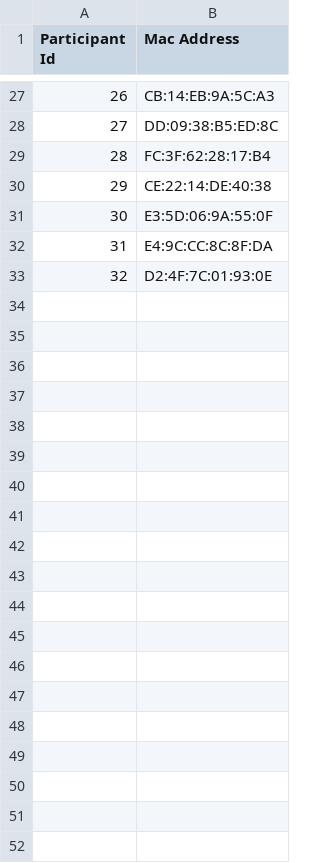
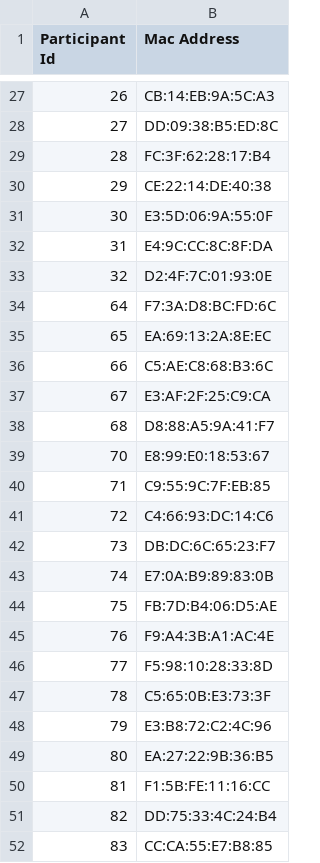
Before and after one commit to TUDelft-SPC-Lab/midge-code, a CSV file: BadgeFramework/ingroup_exp.csv, drawn as a sheet; only a part is shown, gaps mark what is left out; the diff covers the shown part only; the diff names each change by its address in the sheet, - before the commit and + after, or states it on an @@ line.

```diff
--- a/BadgeFramework/ingroup_exp.csv
+++ b/BadgeFramework/ingroup_exp.csv
+row 34: 64 | F7:3A:D8:BC:FD:6C
+row 35: 65 | EA:69:13:2A:8E:EC
+row 36: 66 | C5:AE:C8:68:B3:6C
+row 37: 67 | E3:AF:2F:25:C9:CA
+row 38: 68 | D8:88:A5:9A:41:F7
+row 39: 70 | E8:99:E0:18:53:67
+row 40: 71 | C9:55:9C:7F:EB:85
+row 41: 72 | C4:66:93:DC:14:C6
+row 42: 73 | DB:DC:6C:65:23:F7
+row 43: 74 | E7:0A:B9:89:83:0B
+row 44: 75 | FB:7D:B4:06:D5:AE
+row 45: 76 | F9:A4:3B:A1:AC:4E
+row 46: 77 | F5:98:10:28:33:8D
+row 47: 78 | C5:65:0B:E3:73:3F
+row 48: 79 | E3:B8:72:C2:4C:96
+row 49: 80 | EA:27:22:9B:36:B5
+row 50: 81 | F1:5B:FE:11:16:CC
+row 51: 82 | DD:75:33:4C:24:B4
+row 52: 83 | CC:CA:55:E7:B8:85
```
Also changed, not shown: 13 added rows elsewhere in this file, 1 other file.
